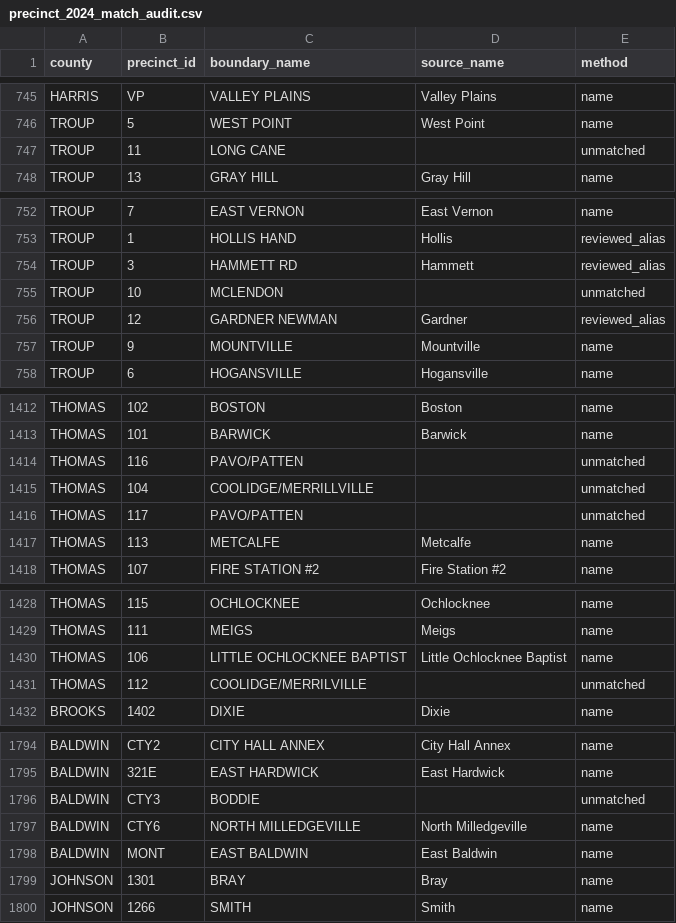
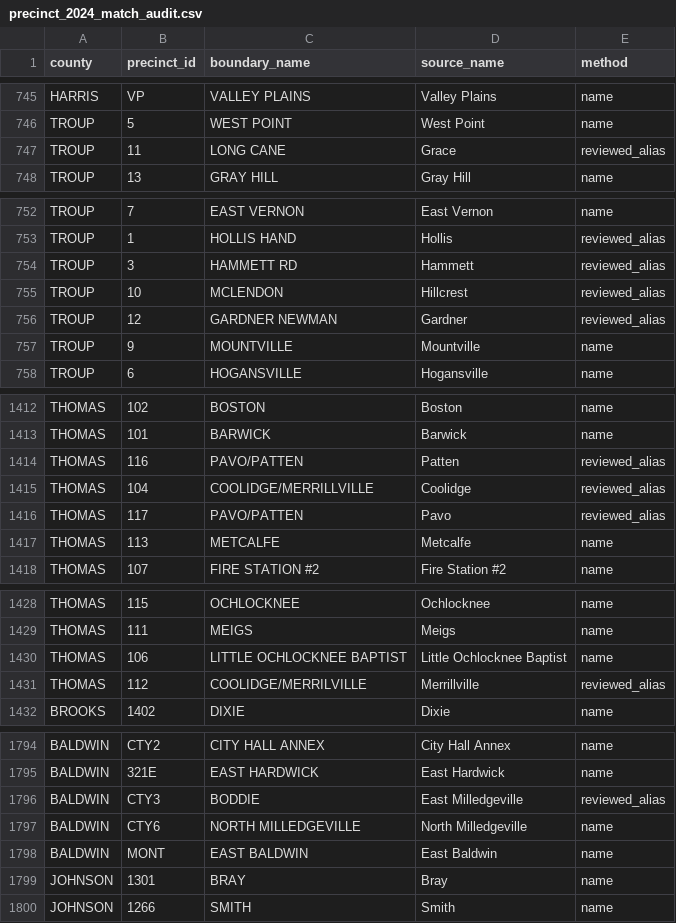
Before and after one commit to Tenjin25/GAPrecinctMap, a CSV file: Data/precinct_2024_match_audit.csv, drawn as a sheet; only a part is shown, gaps mark what is left out; the diff covers the shown part only.

```diff
--- a/Data/precinct_2024_match_audit.csv
+++ b/Data/precinct_2024_match_audit.csv
@@ -746,3 +746,3 @@ HARRIS,VP,VALLEY PLAINS,Valley Plains,name
 TROUP,5,WEST POINT,West Point,name
-TROUP,11,LONG CANE,,unmatched
+TROUP,11,LONG CANE,Grace,reviewed_alias
 TROUP,13,GRAY HILL,Gray Hill,name
@@ -754,3 +754,3 @@ TROUP,1,HOLLIS HAND,Hollis,reviewed_alias
 TROUP,3,HAMMETT RD,Hammett,reviewed_alias
-TROUP,10,MCLENDON,,unmatched
+TROUP,10,MCLENDON,Hillcrest,reviewed_alias
 TROUP,12,GARDNER NEWMAN,Gardner,reviewed_alias
@@ -1413,5 +1413,5 @@ THOMAS,102,BOSTON,Boston,name
 THOMAS,101,BARWICK,Barwick,name
-THOMAS,116,PAVO/PATTEN,,unmatched
-THOMAS,104,COOLIDGE/MERRILLVILLE,,unmatched
-THOMAS,117,PAVO/PATTEN,,unmatched
+THOMAS,116,PAVO/PATTEN,Patten,reviewed_alias
+THOMAS,104,COOLIDGE/MERRILLVILLE,Coolidge,reviewed_alias
+THOMAS,117,PAVO/PATTEN,Pavo,reviewed_alias
 THOMAS,113,METCALFE,Metcalfe,name
@@ -1430,3 +1430,3 @@ THOMAS,111,MEIGS,Meigs,name
 THOMAS,106,LITTLE OCHLOCKNEE BAPTIST,Little Ochlocknee Baptist,name
-THOMAS,112,COOLIDGE/MERRILVILLE,,unmatched
+THOMAS,112,COOLIDGE/MERRILVILLE,Merrillville,reviewed_alias
 BROOKS,1402,DIXIE,Dixie,name
@@ -1795,3 +1795,3 @@ BALDWIN,CTY2,CITY HALL ANNEX,City Hall Annex,name
 BALDWIN,321E,EAST HARDWICK,East Hardwick,name
-BALDWIN,CTY3,BODDIE,,unmatched
+BALDWIN,CTY3,BODDIE,East Milledgeville,reviewed_alias
 BALDWIN,CTY6,NORTH MILLEDGEVILLE,North Milledgeville,name
```
Also changed, not shown: 2 edited cells elsewhere in this file, Data/precinct_2024_aliases.csv, Data/precinct_friendly_overrides.csv, 5 other files.
